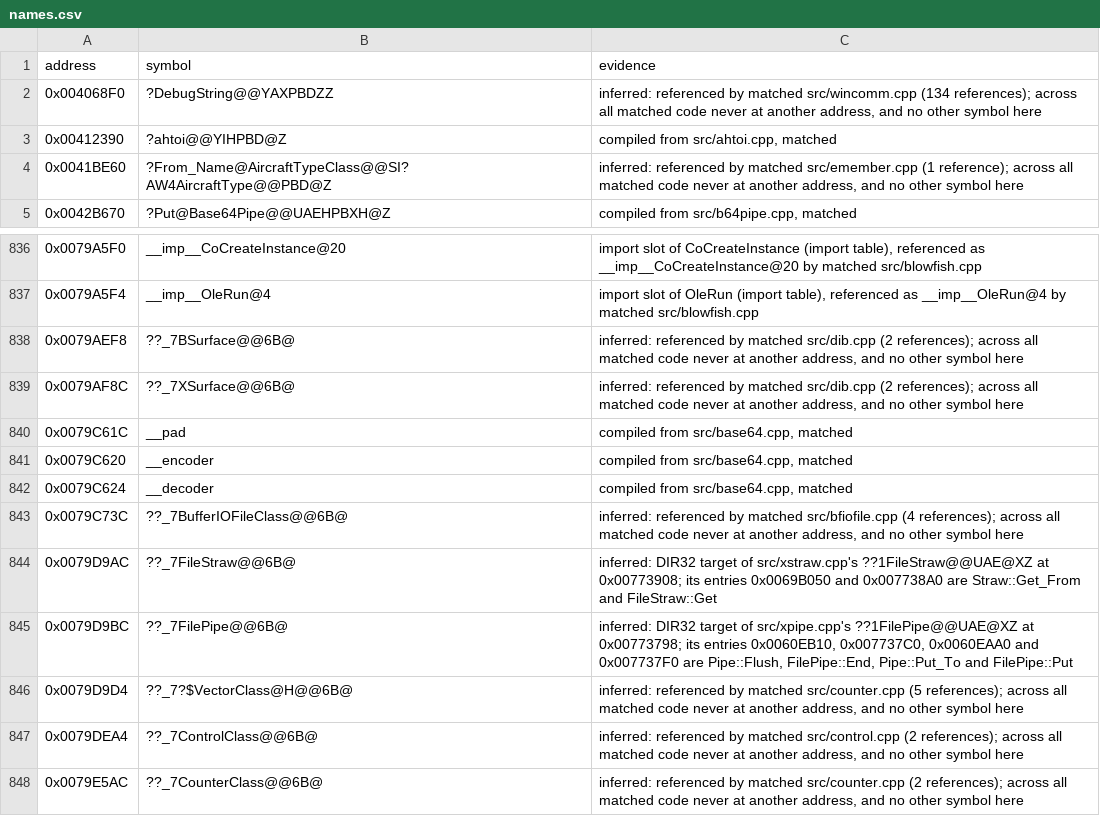
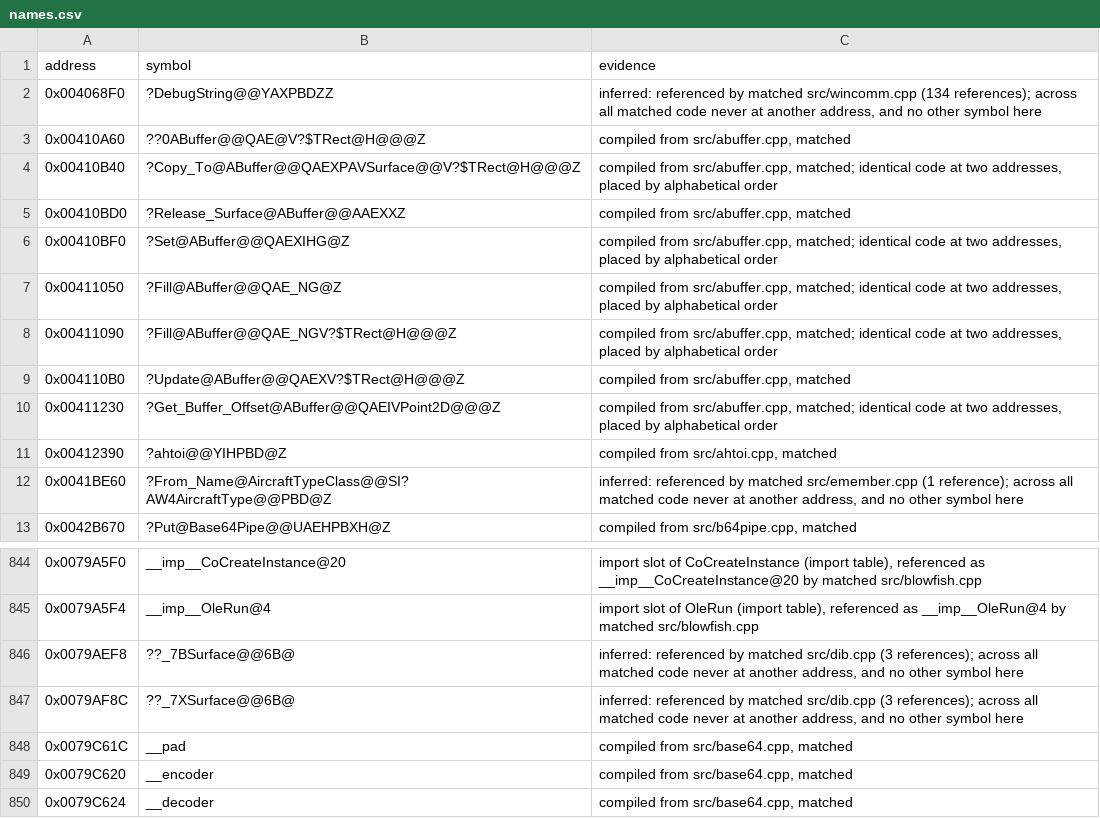
Before and after one commit to mischa85/RedAlert2, a CSV file: config/ra2-1.006/names.csv, drawn as a sheet; only a part is shown, gaps mark what is left out; the shorter side is filled out with more unchanged rows.

Commit message:
Add abuffer.cpp from the Tiberian Sun reconstruction

```diff
--- a/config/ra2-1.006/names.csv
+++ b/config/ra2-1.006/names.csv
@@ -2,2 +2,10 @@ address,symbol,evidence
 0x004068F0,?DebugString@@YAXPBDZZ,"inferred: referenced by matched src/wincomm.cpp (134 references); across all matched code never at another address, and no other symbol here"
+0x00410A60,??0ABuffer@@QAE@V?$TRect@H@@@Z,"compiled from src/abuffer.cpp, matched"
+0x00410B40,?Copy_To@ABuffer@@QAEXPAVSurface@@V?$TRect@H@@@Z,"compiled from src/abuffer.cpp, matched; identical code at two addresses, placed by alphabetical order"
+0x00410BD0,?Release_Surface@ABuffer@@AAEXXZ,"compiled from src/abuffer.cpp, matched"
+0x00410BF0,?Set@ABuffer@@QAEXIHG@Z,"compiled from src/abuffer.cpp, matched; identical code at two addresses, placed by alphabetical order"
+0x00411050,?Fill@ABuffer@@QAE_NG@Z,"compiled from src/abuffer.cpp, matched; identical code at two addresses, placed by alphabetical order"
+0x00411090,?Fill@ABuffer@@QAE_NGV?$TRect@H@@@Z,"compiled from src/abuffer.cpp, matched; identical code at two addresses, placed by alphabetical order"
+0x004110B0,?Update@ABuffer@@QAEXV?$TRect@H@@@Z,"compiled from src/abuffer.cpp, matched"
+0x00411230,?Get_Buffer_Offset@ABuffer@@QAEIVPoint2D@@@Z,"compiled from src/abuffer.cpp, matched; identical code at two addresses, placed by alphabetical order"
 0x00412390,?ahtoi@@YIHPBD@Z,"compiled from src/ahtoi.cpp, matched"
@@ -837,4 +845,4 @@ address,symbol,evidence
 0x0079A5F4,__imp__OleRun@4,"import slot of OleRun (import table), referenced as __imp__OleRun@4 by matched src/blowfish.cpp"
-0x0079AEF8,??_7BSurface@@6B@,"inferred: referenced by matched src/dib.cpp (2 references); across all matched code never at another address, and no other symbol here"
-0x0079AF8C,??_7XSurface@@6B@,"inferred: referenced by matched src/dib.cpp (2 references); across all matched code never at another address, and no other symbol here"
+0x0079AEF8,??_7BSurface@@6B@,"inferred: referenced by matched src/dib.cpp (3 references); across all matched code never at another address, and no other symbol here"
+0x0079AF8C,??_7XSurface@@6B@,"inferred: referenced by matched src/dib.cpp (3 references); across all matched code never at another address, and no other symbol here"
 0x0079C61C,__pad,"compiled from src/base64.cpp, matched"
```
Also changed, not shown: config/ra2-1.006/functions.csv, config/ra2-1.006/modules.csv, 2 other files.
